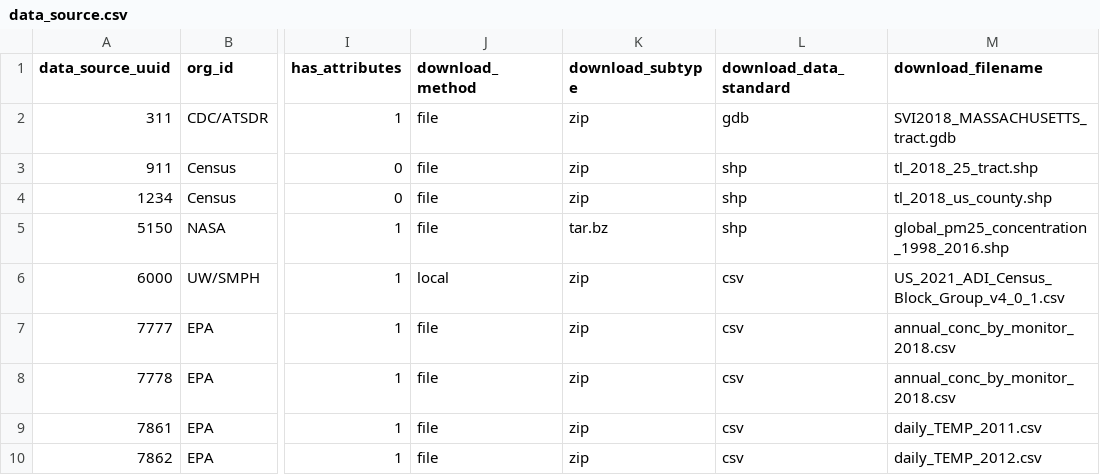
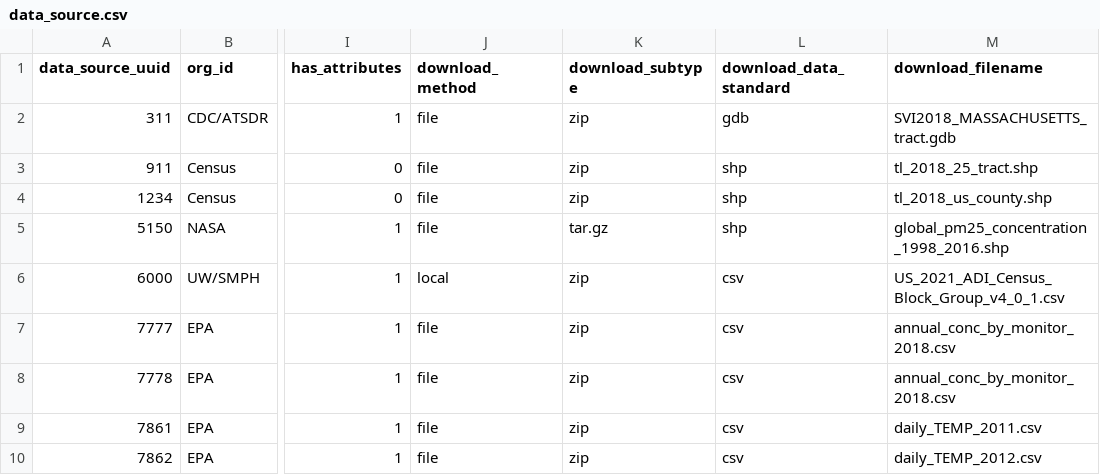
Before and after one commit to OHDSI/GIS, a CSV file: inst/csv/data_source.csv, drawn as a sheet; only a part is shown, gaps mark what is left out; the diff names each change by its address in the sheet, - before the commit and + after, or states it on an @@ line.

Commit message:
data_source for pm25 gz fix

```diff
--- a/inst/csv/data_source.csv
+++ b/inst/csv/data_source.csv
-K5 (download_subtype): tar.bz
+K5 (download_subtype): tar.gz
```
